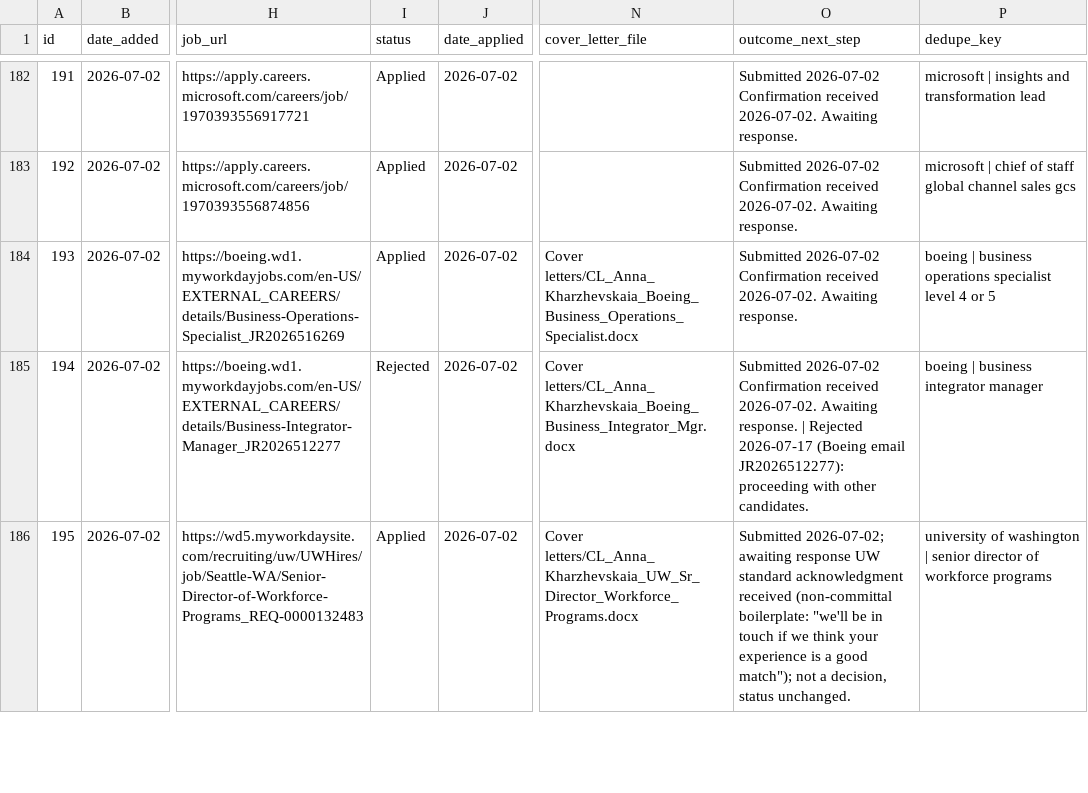
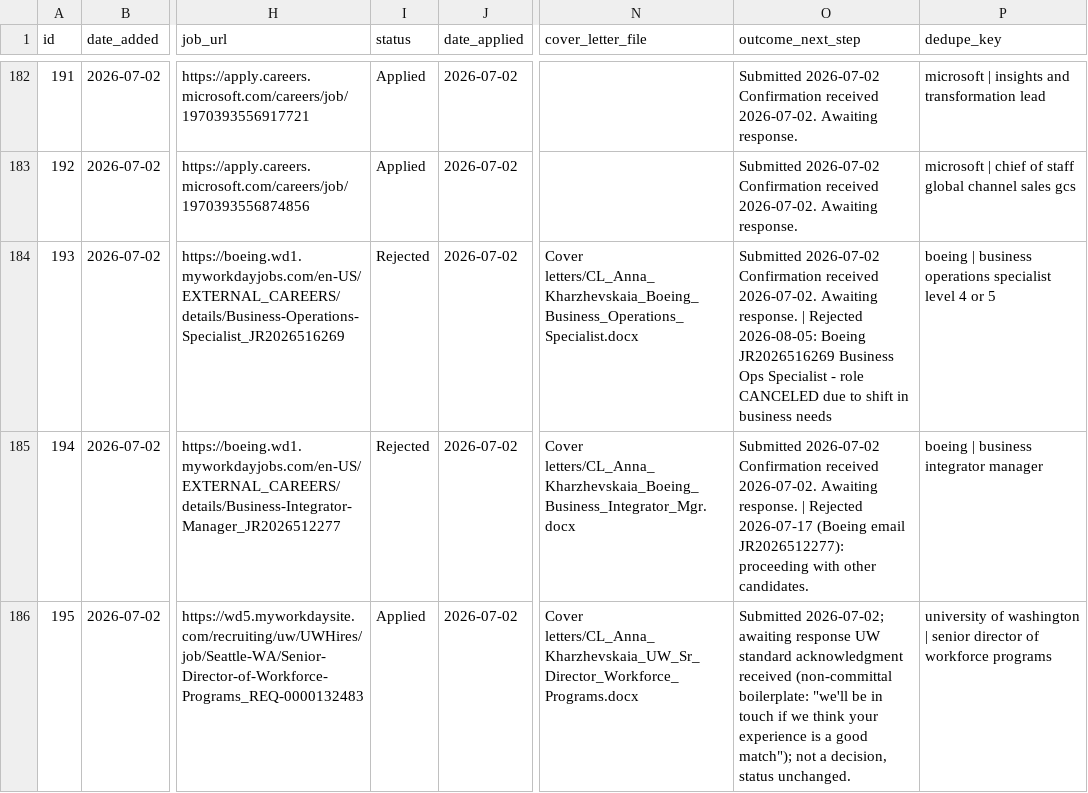
Before and after one commit to undrsky/t32tfoes3m, a CSV file: applications_tracker.csv, drawn as a sheet; only a part is shown, gaps mark what is left out; the diff covers the shown part only; the diff names each change by its address in the sheet, - before the commit and + after, or states it on an @@ line.

```diff
--- a/applications_tracker.csv
+++ b/applications_tracker.csv
-I184 (status): Applied
+I184 (status): Rejected
-O184 (outcome_next_step): …Awaiting response.
+O184 (outcome_next_step): …Awaiting response. | Rejected 2026-08-05: Boeing JR2026516269 Business Ops Specialist - role CANCELED due to shift in business needs
```
Also changed, not shown: 2 removed rows and 43 edited cells elsewhere in this file, 2 other files.
